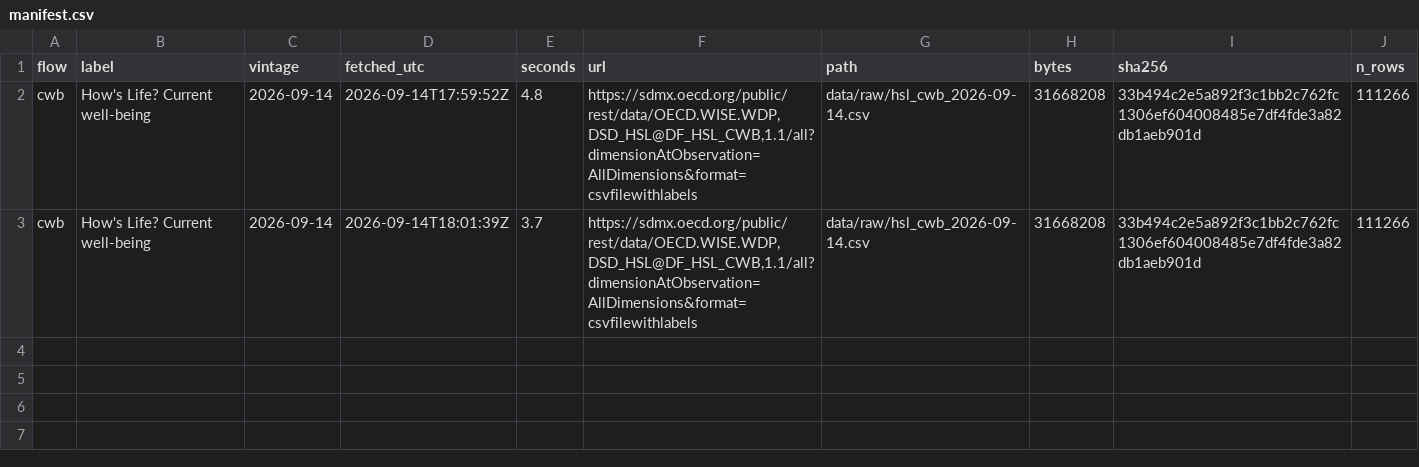
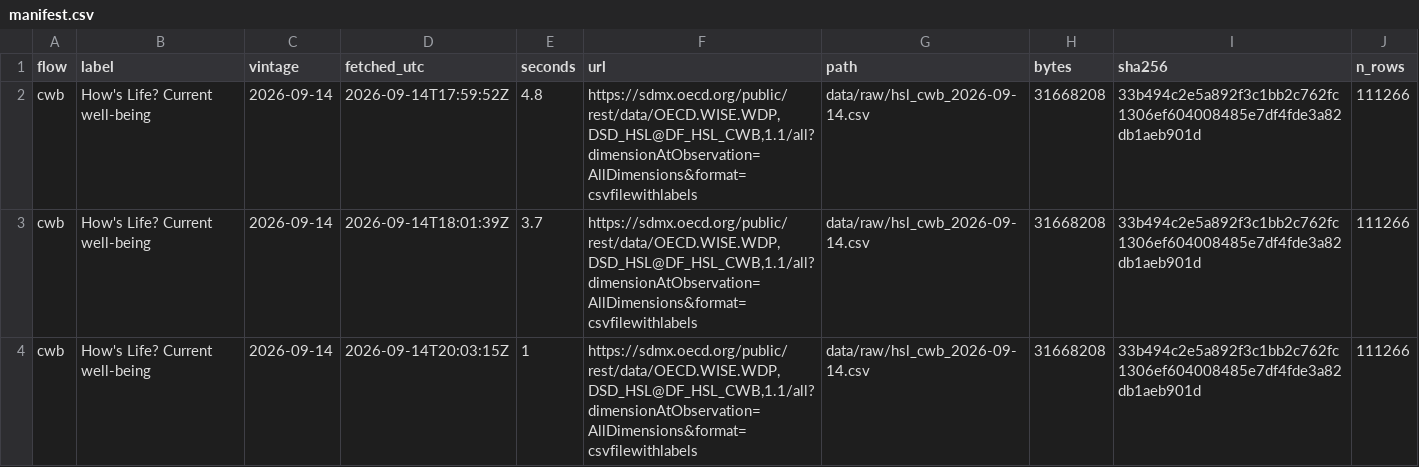
Before and after one commit to Mlolita26/hows-life-pipeline, a CSV file: data/raw/manifest.csv, drawn as a sheet; the diff names each change by its address in the sheet, - before the commit and + after, or states it on an @@ line.

```diff
--- a/data/raw/manifest.csv
+++ b/data/raw/manifest.csv
+row 4: cwb | How's Life? Current well-being | 2026-09-14 | 2026-09-14T20:03:15Z | 1 | https://sdmx.oecd.org/public/rest/data/OECD.WISE.WDP,DSD_HSL@DF_HSL_CWB,1.1/all?dimensionAtObservation=AllDimensions&format=csvfilewithlabels | data/raw/hsl_cwb_2026-09-14.csv | 31668208 | 33b494c2e5a892f3c1bb2c762fc1306ef604008485e7df4fde3a82db1aeb901d | 111266
```
Also changed, not shown: data/raw/fua/manifest.csv, docs/data/manifest.csv, 10 other files.
